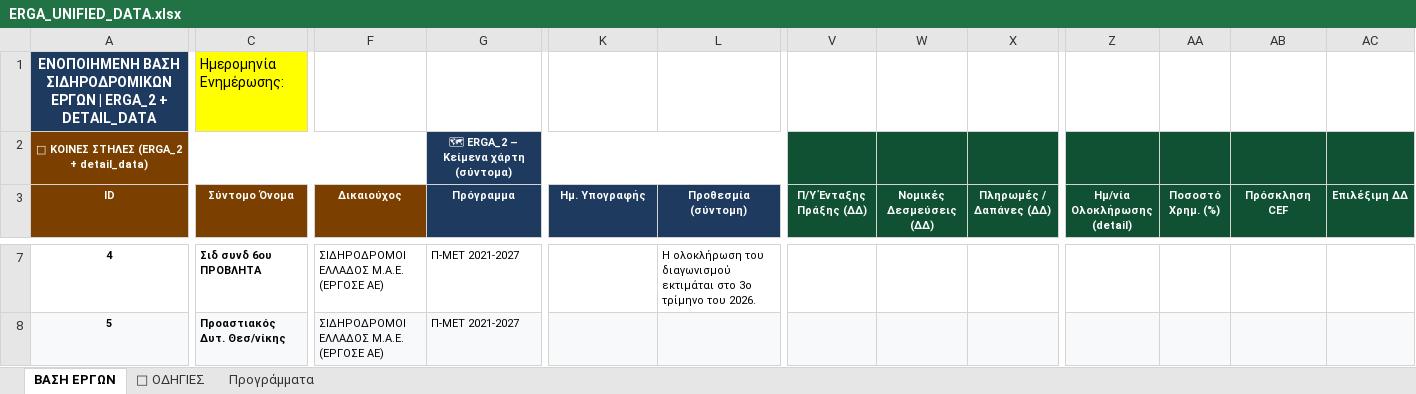
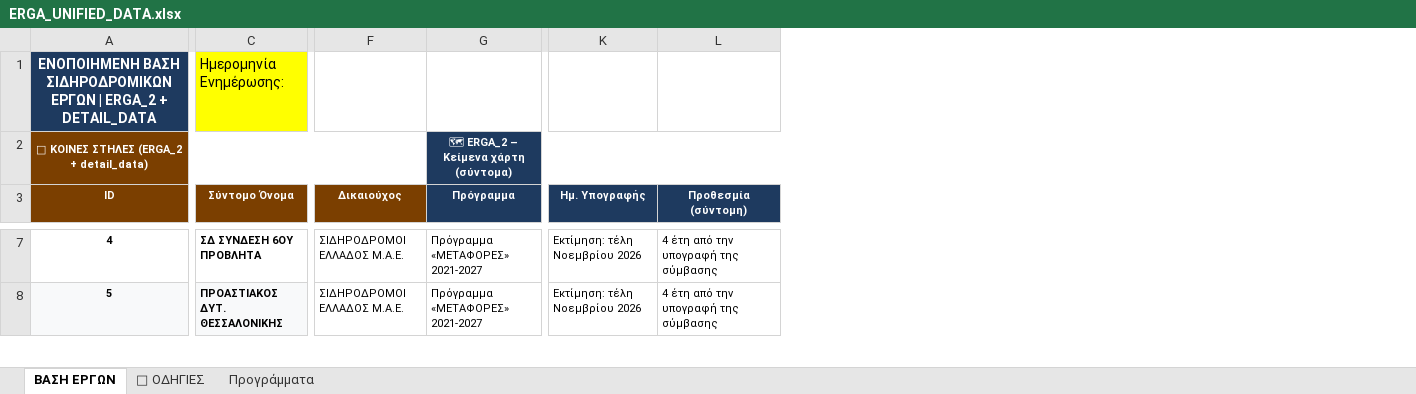
Before and after one commit to edymet/rail, an Excel workbook: data/ERGA_UNIFIED_DATA.xlsx, sheet ΒΑΣΗ ΕΡΓΩΝ, drawn as a sheet; only a part is shown, gaps mark what is left out; values as stored, in another font and other column widths than the file's, no borders; ↵ is a line break in a cell; the diff covers the shown part only; the diff names each change by its address in the sheet, - before the commit and + after, or states it on an @@ line.

```diff
--- a/data/ERGA_UNIFIED_DATA.xlsx (sheet ΒΑΣΗ ΕΡΓΩΝ)
+++ b/data/ERGA_UNIFIED_DATA.xlsx (sheet ΒΑΣΗ ΕΡΓΩΝ)
-column V (Π/Υ Ένταξης Πράξης (ΔΔ)), empty
-column W (Νομικές Δεσμεύσεις (ΔΔ)), empty
-column X (Πληρωμές / Δαπάνες (ΔΔ)), empty
-column Z (Ημ/νία Ολοκλήρωσης (detail)), empty
-column AA (Ποσοστό Χρημ. (%)), empty
-column AB (Πρόσκληση CEF), empty
-column AC (Επιλέξιμη ΔΔ), empty
-C7 (Σύντομο Όνομα): Σιδ συνδ 6ου ΠΡΟΒΛΗΤΑ
+C7 (Σύντομο Όνομα): ΣΔ ΣΥΝΔΕΣΗ 6ΟΥ ΠΡΟΒΛΗΤΑ
-F7:F8 (Δικαιούχος): ΣΙΔΗΡΟΔΡΟΜΟΙ ΕΛΛΑΔΟΣ Μ.Α.Ε. ↵ (ΕΡΓΟΣΕ ΑΕ)
+F7:F8 (Δικαιούχος): ΣΙΔΗΡΟΔΡΟΜΟΙ ΕΛΛΑΔΟΣ Μ.Α.Ε.
-G7:G8 (Πρόγραμμα): Π-ΜΕΤ 2021-2027
+G7:G8 (Πρόγραμμα): Πρόγραμμα «ΜΕΤΑΦΟΡΕΣ» 2021-2027
-K7:K8 (Ημ. Υπογραφής): (empty)
+K7:K8 (Ημ. Υπογραφής): Εκτίμηση: τέλη Νοεμβρίου 2026
-L7 (Προθεσμία (σύντομη)): H ολοκλήρωση του διαγωνισμού εκτιμάται στο 3ο τρίμηνο του 2026.
+L7 (Προθεσμία (σύντομη)): 4 έτη από την υπογραφή της σύμβασης
-C8 (Σύντομο Όνομα): Προαστιακός Δυτ. Θεσ/νίκης
+C8 (Σύντομο Όνομα): ΠΡΟΑΣΤΙΑΚΟΣ ΔΥΤ. ΘΕΣΣΑΛΟΝΙΚΗΣ
-F8:G8 fill: #F8F9FA
+F8:G8 fill: none
-K8:L8 fill: #F8F9FA
+K8:L8 fill: none
-L8 (Προθεσμία (σύντομη)): (empty)
+L8 (Προθεσμία (σύντομη)): 4 έτη από την υπογραφή της σύμβασης
```
Also changed, not shown: 208 edited cells and cell formats elsewhere in this sheet, 4 other files.
